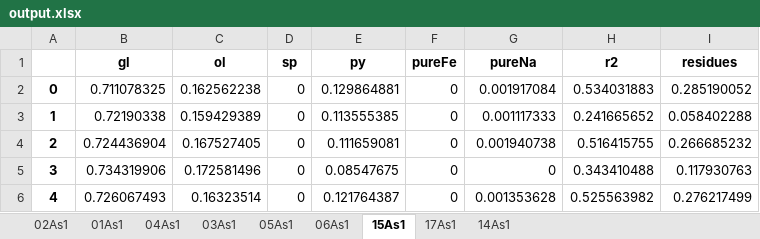
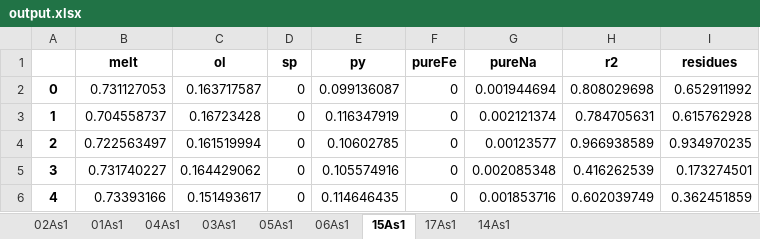
Before and after one commit to eazzzon/MassBalanceCal, an Excel workbook: Tutorial/output.xlsx, sheet 15As1, drawn as a sheet; only a part is shown; values as stored, in another font and other column widths than the file's, no borders; the diff covers the shown part only; the diff names each change by its address in the sheet, - before the commit and + after, or states it on an @@ line.

```diff
--- a/Tutorial/output.xlsx (sheet 15As1)
+++ b/Tutorial/output.xlsx (sheet 15As1)
-B1: gl
+B1: melt
-B2 (melt): 0.711078325
+B2 (melt): 0.731127053
-C2 (ol): 0.162562238
+C2 (ol): 0.163717587
-E2 (py): 0.129864881
+E2 (py): 0.099136087
-G2 (pureNa): 0.001917084
+G2 (pureNa): 0.001944694
-H2 (r2): 0.534031883
+H2 (r2): 0.808029698
-I2 (residues): 0.285190052
+I2 (residues): 0.652911992
-B3 (melt): 0.72190338
+B3 (melt): 0.704558737
-C3 (ol): 0.159429389
+C3 (ol): 0.16723428
-E3 (py): 0.113555385
+E3 (py): 0.116347919
-G3 (pureNa): 0.001117333
+G3 (pureNa): 0.002121374
-H3 (r2): 0.241665652
+H3 (r2): 0.784705631
-I3 (residues): 0.058402288
+I3 (residues): 0.615762928
-B4 (melt): 0.724436904
+B4 (melt): 0.722563497
-C4 (ol): 0.167527405
+C4 (ol): 0.161519994
-E4 (py): 0.111659081
+E4 (py): 0.10602785
-G4 (pureNa): 0.001940738
+G4 (pureNa): 0.00123577
-H4 (r2): 0.516415755
+H4 (r2): 0.966938589
-I4 (residues): 0.266685232
+I4 (residues): 0.934970235
-B5 (melt): 0.734319906
+B5 (melt): 0.731740227
-C5 (ol): 0.172581496
+C5 (ol): 0.164429062
-E5 (py): 0.08547675
+E5 (py): 0.105574916
-G5 (pureNa): 0
+G5 (pureNa): 0.002085348
-H5 (r2): 0.343410488
+H5 (r2): 0.416262539
-I5 (residues): 0.117930763
+I5 (residues): 0.173274501
-B6 (melt): 0.726067493
+B6 (melt): 0.73393166
-C6 (ol): 0.16323514
+C6 (ol): 0.151493617
-E6 (py): 0.121764387
+E6 (py): 0.114646435
-G6 (pureNa): 0.001353628
+G6 (pureNa): 0.001853716
-H6 (r2): 0.525563982
+H6 (r2): 0.602039749
-I6 (residues): 0.276217499
+I6 (residues): 0.362451859
```
Also changed, not shown: 587 edited cells elsewhere in this sheet, sheet 06As1, sheet 17As1, sheet 14As1, sheet 04As1, sheet 03As1, sheet 05As1, 2 more sheets, Tutorial/input_comp.xlsx, Tutorial/output_mean_median_std.xlsx, 8 other files.
